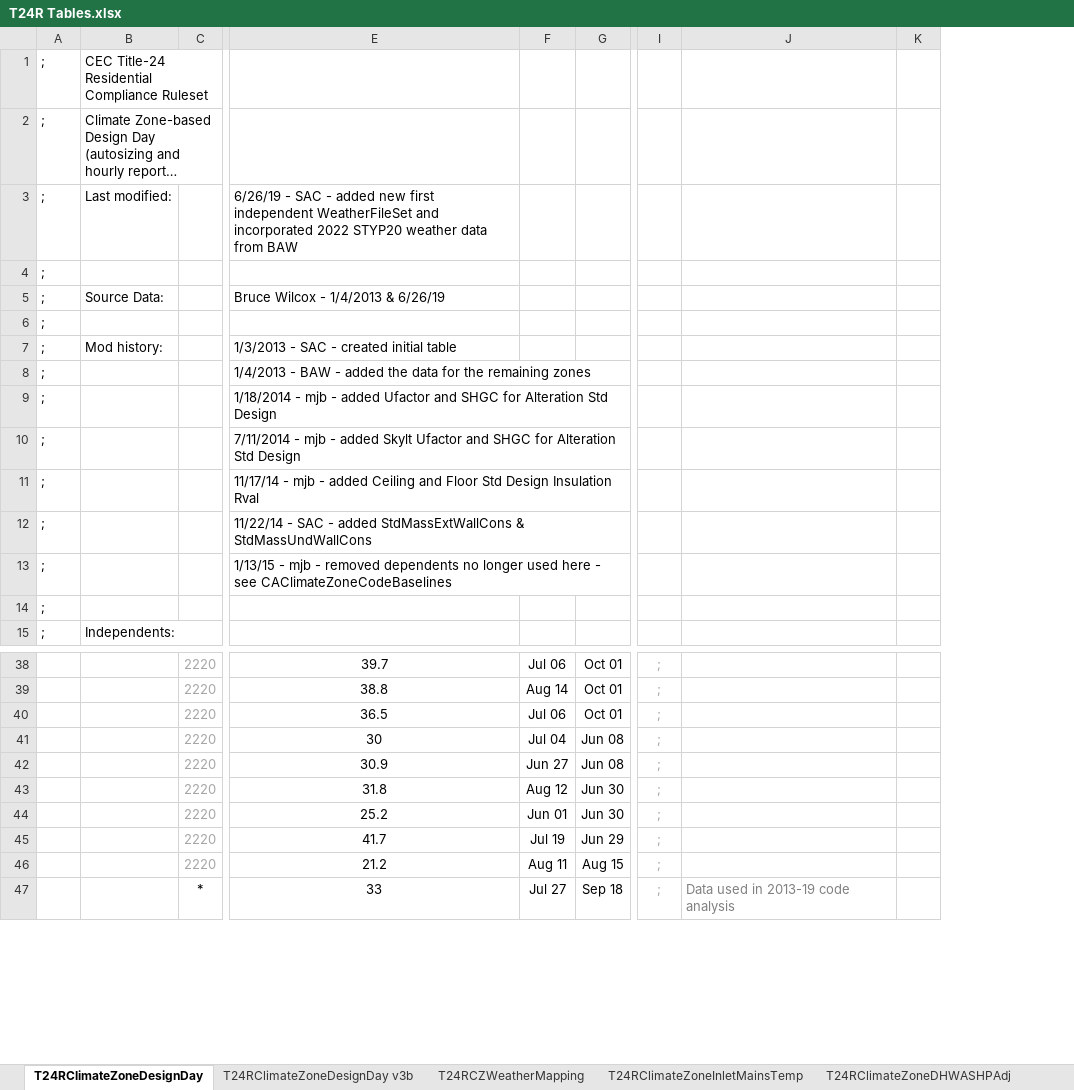
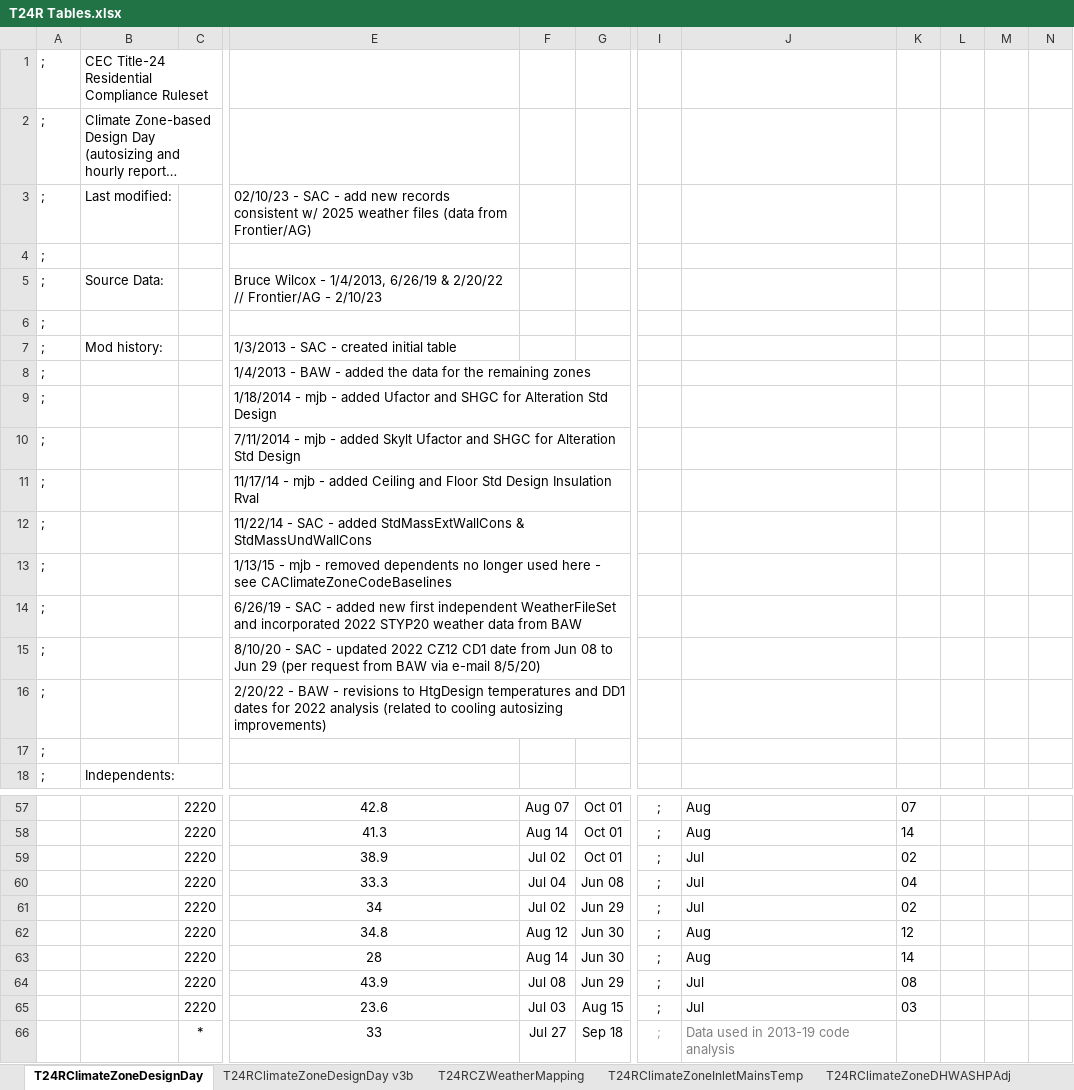
Before and after one commit to california-energy-commission/CBECC, an Excel workbook: RulesetDev/Rulesets/CA Res/Rules/T24R Tables.xlsx, sheet T24RClimateZoneDesignDay, drawn as a sheet; only a part is shown, gaps mark what is left out; long unchanged cells end in …; values as stored, in another font and other column widths than the file's, no borders; removed rows and columns are numbered as before the commit, all else as after; rows hold the shown columns only; the diff covers the shown part only; the diff names each change by its address in the sheet, - before the commit and + after, or states it on an @@ line.

Commit message:
SVN (res) commit #2333 by scriswellwsf       ruleset updates incorporating new CD1 &amp; HD1 dates (used in detailed CSE reporting) consistent w/ 2025 weather data files

```diff
--- a/RulesetDev/Rulesets/CA Res/Rules/T24R Tables.xlsx (sheet T24RClimateZoneDesignDay)
+++ b/RulesetDev/Rulesets/CA Res/Rules/T24R Tables.xlsx (sheet T24RClimateZoneDesignDay)
-column J, row 47: Data used in 2013-19 code analysis
-column K, empty
+column J, rows 57-66: Aug | Aug | Jul | Jul | Jul | Aug | Aug | Jul | Jul | Data used in 2013-19 code analysis
+column K, rows 57-65: 07 | 14 | 02 | 04 | 02 | 12 | 14 | 08 | 03
+column L, empty
+column M, empty
+column N, empty
-E3: 6/26/19 - SAC - added new first independent WeatherFileSet and incorporated 2022 STYP20 weather data from BAW
+E3: 02/10/23 - SAC - add new records consistent w/ 2025 weather files (data from Frontier/AG)
-E5: …Wilcox - 1/4/2013 & 6/26/19
+E5: …Wilcox - 1/4/2013, 6/26/19 & 2/20/22 // Frontier/AG - 2/10/23
+row 14: ; |  |  | 6/26/19 - SAC - added new first independent WeatherFileSet and incorporated 2022 STYP20 weather data from BAW
+row 15: ; |  |  | 8/10/20 - SAC - updated 2022 CZ12 CD1 date from Jun 08 to Jun 29 (per request from BAW via e-mail 8/5/20)
+row 16: ; |  |  | 2/20/22 - BAW - revisions to HtgDesign temperatures and DD1 dates for 2022 analysis (related to cooling autosizing improvements)
-C57:C65 text colour: #A6A6A6
+C57:C65 text colour: black
-E57: 39.7
+E57: 42.8
-F57: Jul 06
+F57: Aug 07
-I57:I65 text colour: #A6A6A6
+I57:I65 text colour: black
-E58: 38.8
+E58: 41.3
-E59: 36.5
+E59: 38.9
-F59: Jul 06
+F59: Jul 02
-E60: 30
+E60: 33.3
-E61: 30.9
+E61: 34
-F61: Jun 27
+F61: Jul 02
-G61: Jun 08
+G61: Jun 29
-E62: 31.8
+E62: 34.8
-E63: 25.2
+E63: 28
-F63: Jun 01
+F63: Aug 14
-E64: 41.7
+E64: 43.9
-F64: Jul 19
+F64: Jul 08
-E65: 21.2
+E65: 23.6
-F65: Aug 11
+F65: Jul 03
```
Also changed, not shown: 16 added rows, 12 edited cells and cell formats elsewhere in this sheet, formulas that keep their value, 4 other files.
